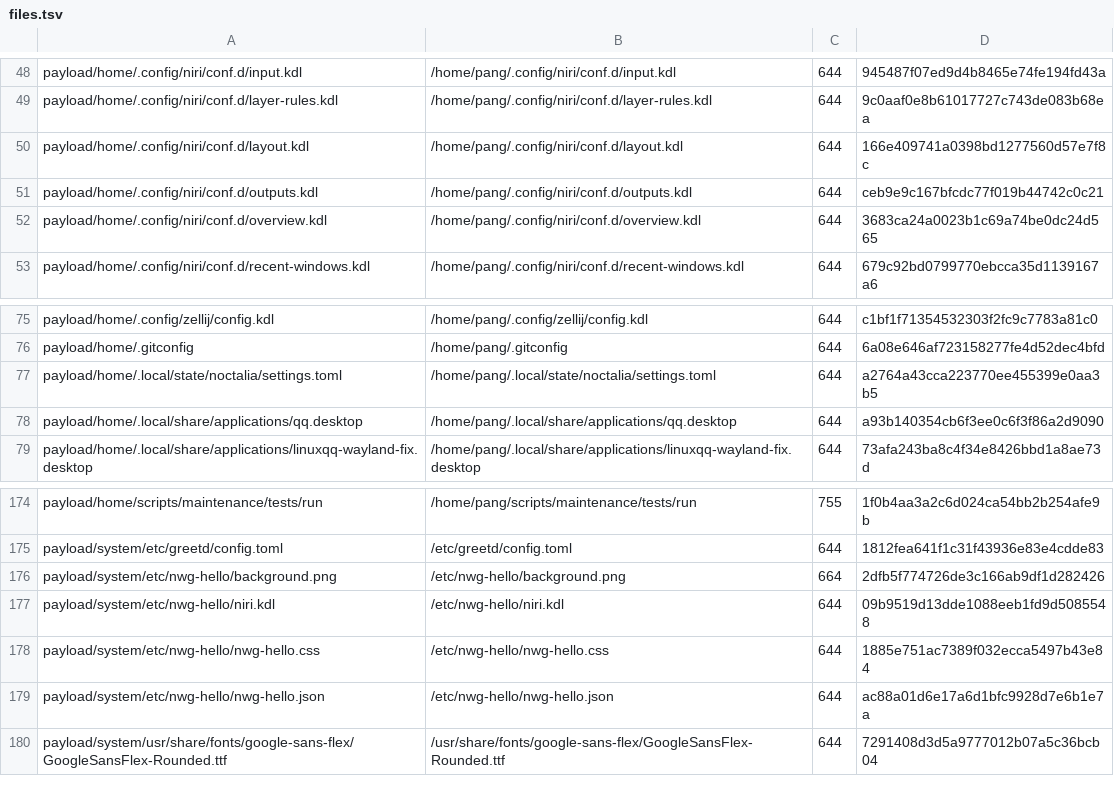
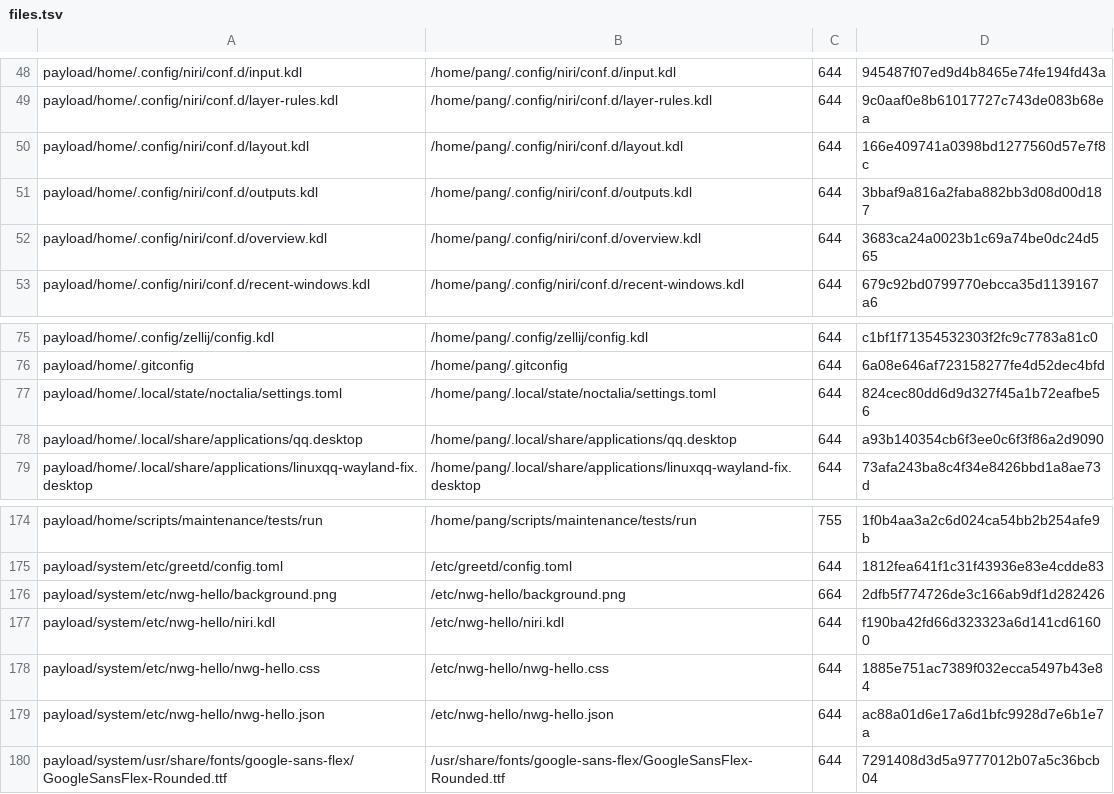
Before and after one commit to tjz123psh/arch-noctalia, a TSV file: manifests/files.tsv, drawn as a sheet; only a part is shown, gaps mark what is left out.

```diff
--- a/manifests/files.tsv
+++ b/manifests/files.tsv
@@ -50,3 +50,3 @@ payload/home/.config/niri/conf.d/layer-rules.kdl	/home/pang/.config/niri/conf.d/
 payload/home/.config/niri/conf.d/layout.kdl	/home/pang/.config/niri/conf.d/layout.kdl	644	166e409741a0398bd1277560d57e7f8c
-payload/home/.config/niri/conf.d/outputs.kdl	/home/pang/.config/niri/conf.d/outputs.kdl	644	ceb9e9c167bfcdc77f019b44742c0c21
+payload/home/.config/niri/conf.d/outputs.kdl	/home/pang/.config/niri/conf.d/outputs.kdl	644	3bbaf9a816a2faba882bb3d08d00d187
 payload/home/.config/niri/conf.d/overview.kdl	/home/pang/.config/niri/conf.d/overview.kdl	644	3683ca24a0023b1c69a74be0dc24d565
@@ -76,3 +76,3 @@ payload/home/.config/zellij/config.kdl	/home/pang/.config/zellij/config.kdl	644
 payload/home/.gitconfig	/home/pang/.gitconfig	644	6a08e646af723158277fe4d52dec4bfd
-payload/home/.local/state/noctalia/settings.toml	/home/pang/.local/state/noctalia/settings.toml	644	a2764a43cca223770ee455399e0aa3b5
+payload/home/.local/state/noctalia/settings.toml	/home/pang/.local/state/noctalia/settings.toml	644	824cec80dd6d9d327f45a1b72eafbe56
 payload/home/.local/share/applications/qq.desktop	/home/pang/.local/share/applications/qq.desktop	644	a93b140354cb6f3ee0c6f3f86a2d9090
@@ -176,3 +176,3 @@ payload/system/etc/greetd/config.toml	/etc/greetd/config.toml	644	1812fea641f1c3
 payload/system/etc/nwg-hello/background.png	/etc/nwg-hello/background.png	664	2dfb5f774726de3c166ab9df1d282426
-payload/system/etc/nwg-hello/niri.kdl	/etc/nwg-hello/niri.kdl	644	09b9519d13dde1088eeb1fd9d5085548
+payload/system/etc/nwg-hello/niri.kdl	/etc/nwg-hello/niri.kdl	644	f190ba42fd66d323323a6d141cd61600
 payload/system/etc/nwg-hello/nwg-hello.css	/etc/nwg-hello/nwg-hello.css	644	1885e751ac7389f032ecca5497b43e84
```
Also changed, not shown: 3 other files.
